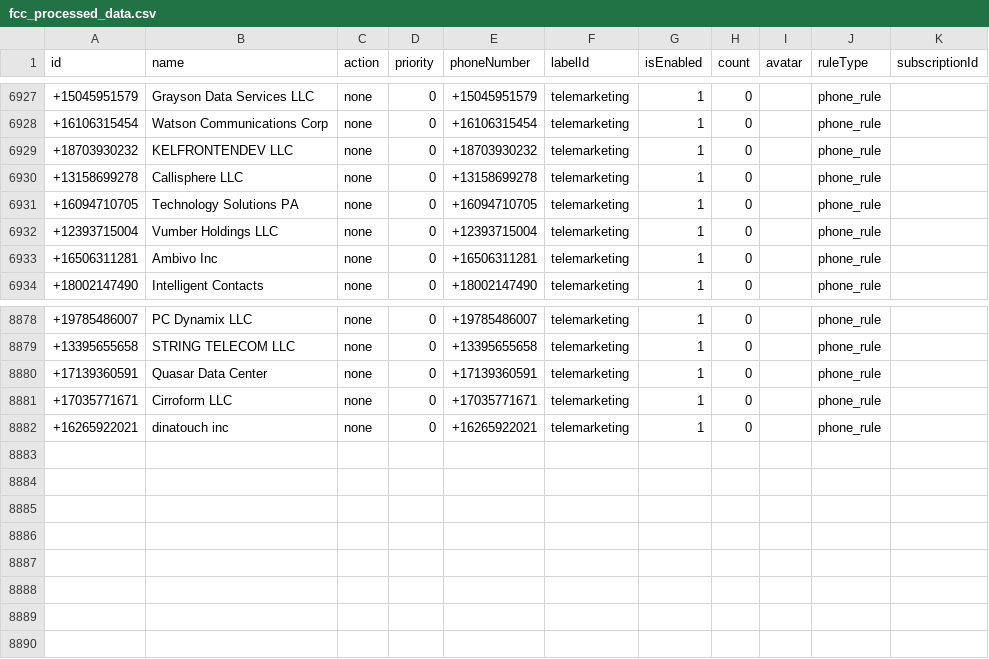
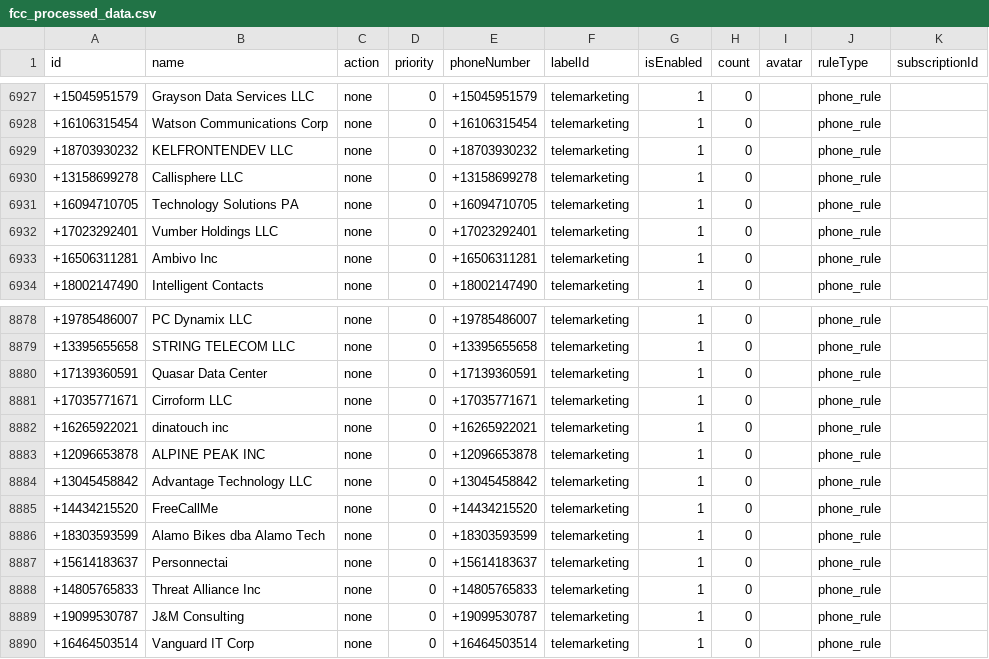
Before and after one commit to choicenew/yourcallrule, a CSV file: US/fcc_processed_data.csv, drawn as a sheet; only a part is shown, gaps mark what is left out.

```diff
--- a/US/fcc_processed_data.csv
+++ b/US/fcc_processed_data.csv
@@ -6931,3 +6931,3 @@ id,name,action,priority,phoneNumber,labelId,isEnabled,count,avatar,ruleType,subs
 +16094710705,Technology Solutions PA,none,0,+16094710705,telemarketing,1,0,,phone_rule,
-+12393715004,Vumber Holdings LLC,none,0,+12393715004,telemarketing,1,0,,phone_rule,
++17023292401,Vumber Holdings LLC,none,0,+17023292401,telemarketing,1,0,,phone_rule,
 +16506311281,Ambivo Inc,none,0,+16506311281,telemarketing,1,0,,phone_rule,
@@ -8882 +8882,9 @@ id,name,action,priority,phoneNumber,labelId,isEnabled,count,avatar,ruleType,subs
 +16265922021,dinatouch inc,none,0,+16265922021,telemarketing,1,0,,phone_rule,
++12096653878,ALPINE PEAK INC,none,0,+12096653878,telemarketing,1,0,,phone_rule,
++13045458842,Advantage Technology LLC,none,0,+13045458842,telemarketing,1,0,,phone_rule,
++14434215520,FreeCallMe,none,0,+14434215520,telemarketing,1,0,,phone_rule,
++18303593599,Alamo Bikes dba Alamo Tech,none,0,+18303593599,telemarketing,1,0,,phone_rule,
++15614183637,Personnectai,none,0,+15614183637,telemarketing,1,0,,phone_rule,
++14805765833,Threat Alliance Inc,none,0,+14805765833,telemarketing,1,0,,phone_rule,
++19099530787,J&M Consulting,none,0,+19099530787,telemarketing,1,0,,phone_rule,
++16464503514,Vanguard IT Corp,none,0,+16464503514,telemarketing,1,0,,phone_rule,
```
